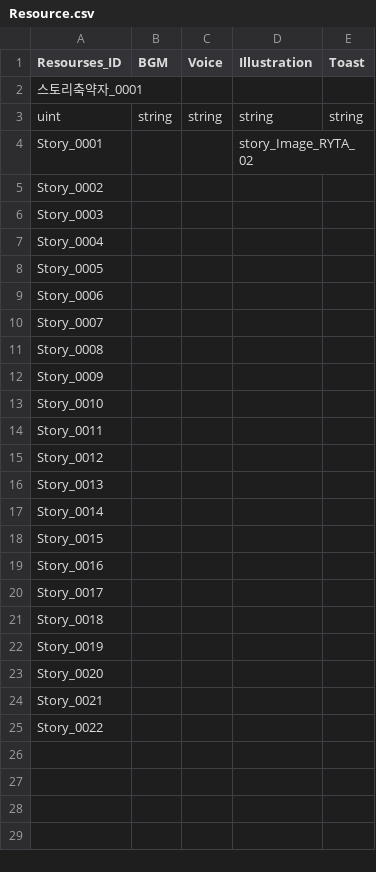
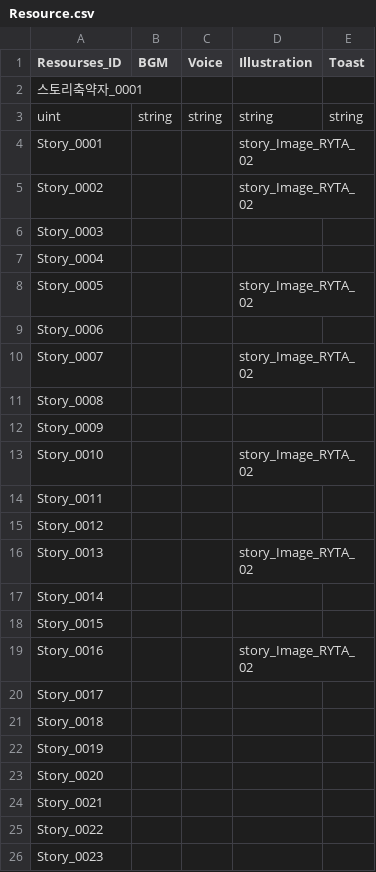
Before and after one commit to I-Need-Mac/Project-T, a CSV file: Project-T/Assets/Resources/Table/Resource.csv, drawn as a sheet.

```diff
--- a/Project-T/Assets/Resources/Table/Resource.csv
+++ b/Project-T/Assets/Resources/Table/Resource.csv
@@ -4,17 +4,17 @@ uint,string,string,string,string
 Story_0001,,,story_Image_RYTA_02,
-Story_0002,,,,
+Story_0002,,,story_Image_RYTA_02,
 Story_0003,,,,
 Story_0004,,,,
-Story_0005,,,,
+Story_0005,,,story_Image_RYTA_02,
 Story_0006,,,,
-Story_0007,,,,
+Story_0007,,,story_Image_RYTA_02,
 Story_0008,,,,
 Story_0009,,,,
-Story_0010,,,,
+Story_0010,,,story_Image_RYTA_02,
 Story_0011,,,,
 Story_0012,,,,
-Story_0013,,,,
+Story_0013,,,story_Image_RYTA_02,
 Story_0014,,,,
 Story_0015,,,,
-Story_0016,,,,
+Story_0016,,,story_Image_RYTA_02,
 Story_0017,,,,
@@ -25 +25,2 @@ Story_0021,,,,
 Story_0022,,,,
+Story_0023,,,,
```
Also changed, not shown: Project-T/Assets/Resources/Table/Story.csv, 10 other files.
